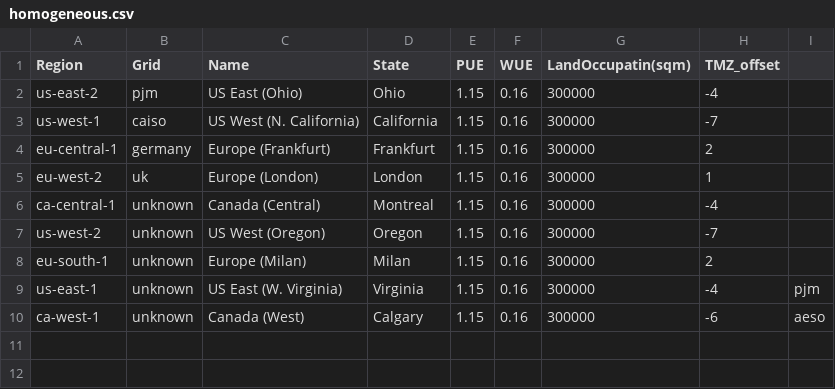
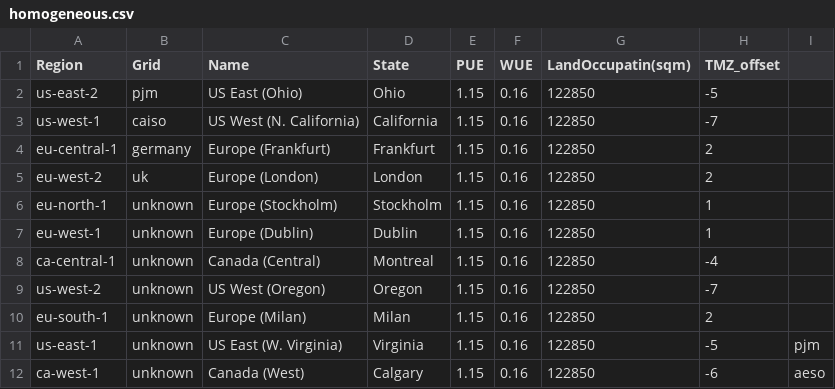
Before and after one commit to attennig/CaWaLand, a CSV file: data/providers/aws/homogeneous.csv, drawn as a sheet.

```diff
--- a/data/providers/aws/homogeneous.csv
+++ b/data/providers/aws/homogeneous.csv
@@ -1,10 +1,12 @@
 Region;Grid;Name;State;PUE;WUE;LandOccupatin(sqm);TMZ_offset
-us-east-2;pjm;US East (Ohio);Ohio;1.15;0.16;300000;-4
-us-west-1;caiso;US West (N. California);California;1.15;0.16;300000;-7
-eu-central-1;germany;Europe (Frankfurt);Frankfurt;1.15;0.16;300000;2
-eu-west-2;uk;Europe (London);London;1.15;0.16;300000;1
-ca-central-1;unknown;Canada (Central);Montreal;1.15;0.16;300000;-4
-us-west-2;unknown;US West (Oregon);Oregon;1.15;0.16;300000;-7
-eu-south-1;unknown;Europe (Milan);Milan;1.15;0.16;300000;2
-us-east-1;unknown;US East (W. Virginia);Virginia;1.15;0.16;300000;-4;pjm
-ca-west-1;unknown;Canada (West);Calgary;1.15;0.16;300000;-6;aeso
+us-east-2;pjm;US East (Ohio);Ohio;1.15;0.16;122850;-5
+us-west-1;caiso;US West (N. California);California;1.15;0.16;122850;-7
+eu-central-1;germany;Europe (Frankfurt);Frankfurt;1.15;0.16;122850;2
+eu-west-2;uk;Europe (London);London;1.15;0.16;122850;2
+eu-north-1;unknown;Europe (Stockholm);Stockholm;1.15;0.16;122850;1
+eu-west-1;unknown;Europe (Dublin);Dublin;1.15;0.16;122850;1
+ca-central-1;unknown;Canada (Central);Montreal;1.15;0.16;122850;-4
+us-west-2;unknown;US West (Oregon);Oregon;1.15;0.16;122850;-7
+eu-south-1;unknown;Europe (Milan);Milan;1.15;0.16;122850;2
+us-east-1;unknown;US East (W. Virginia);Virginia;1.15;0.16;122850;-5;pjm
+ca-west-1;unknown;Canada (West);Calgary;1.15;0.16;122850;-6;aeso
```
Also changed, not shown: data/providers/aws/heterogeneous.csv, 12 other files.
